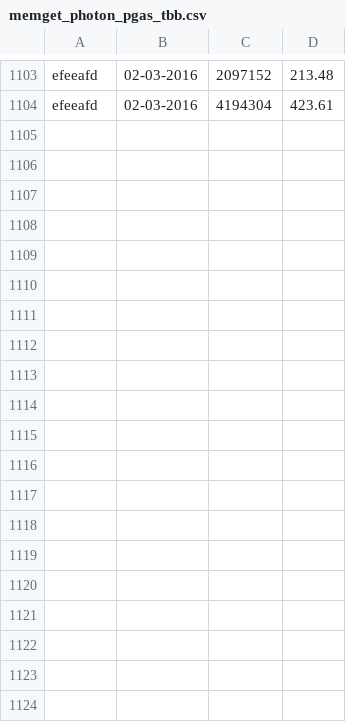
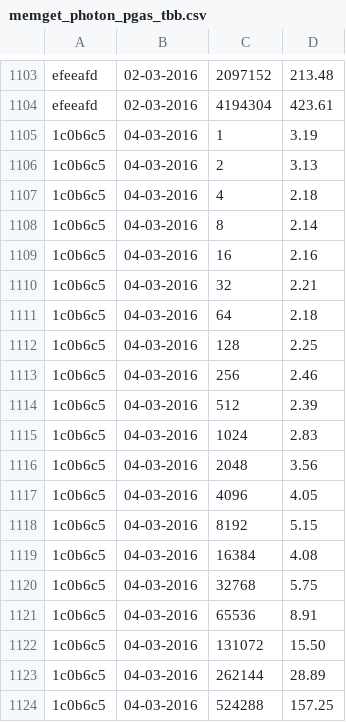
Before and after one commit to jayaajay/hpx-results, a CSV file: edison_ugni/memget_photon_pgas_tbb.csv, drawn as a sheet; only a part is shown, gaps mark what is left out; the diff covers the shown part only; the diff names each change by its address in the sheet, - before the commit and + after, or states it on an @@ line.

Commit message:
generated files on Sat Mar  5 05:39:32 PST 2016 for edison_ugni

```diff
--- a/edison_ugni/memget_photon_pgas_tbb.csv
+++ b/edison_ugni/memget_photon_pgas_tbb.csv
+row 1105: 1c0b6c5 | 04-03-2016 | 1 | 3.19
+row 1106: 1c0b6c5 | 04-03-2016 | 2 | 3.13
+row 1107: 1c0b6c5 | 04-03-2016 | 4 | 2.18
+row 1108: 1c0b6c5 | 04-03-2016 | 8 | 2.14
+row 1109: 1c0b6c5 | 04-03-2016 | 16 | 2.16
+row 1110: 1c0b6c5 | 04-03-2016 | 32 | 2.21
+row 1111: 1c0b6c5 | 04-03-2016 | 64 | 2.18
+row 1112: 1c0b6c5 | 04-03-2016 | 128 | 2.25
+row 1113: 1c0b6c5 | 04-03-2016 | 256 | 2.46
+row 1114: 1c0b6c5 | 04-03-2016 | 512 | 2.39
+row 1115: 1c0b6c5 | 04-03-2016 | 1024 | 2.83
+row 1116: 1c0b6c5 | 04-03-2016 | 2048 | 3.56
+row 1117: 1c0b6c5 | 04-03-2016 | 4096 | 4.05
+row 1118: 1c0b6c5 | 04-03-2016 | 8192 | 5.15
+row 1119: 1c0b6c5 | 04-03-2016 | 16384 | 4.08
+row 1120: 1c0b6c5 | 04-03-2016 | 32768 | 5.75
+row 1121: 1c0b6c5 | 04-03-2016 | 65536 | 8.91
+row 1122: 1c0b6c5 | 04-03-2016 | 131072 | 15.50
+row 1123: 1c0b6c5 | 04-03-2016 | 262144 | 28.89
+row 1124: 1c0b6c5 | 04-03-2016 | 524288 | 157.25
```
Also changed, not shown: 26 added rows elsewhere in this file, edison_ugni/memput_photon_pgas_tbb.csv.
